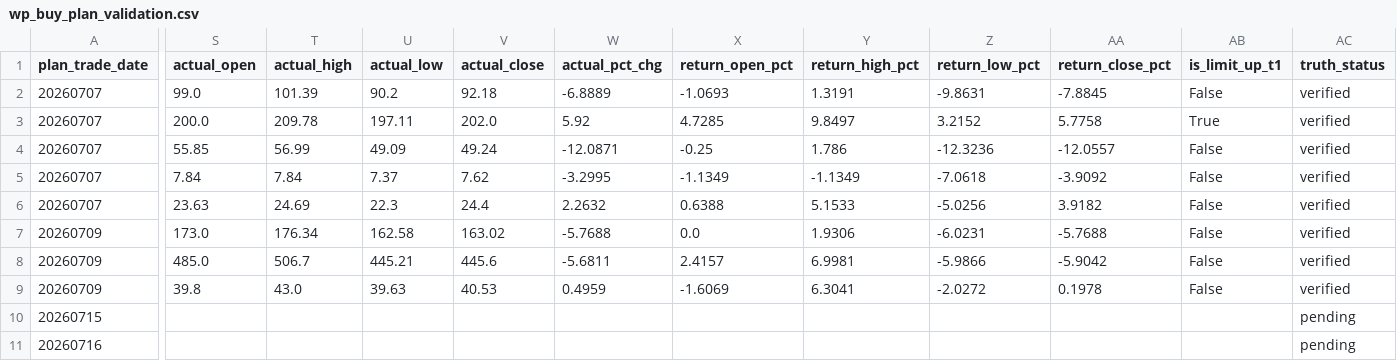
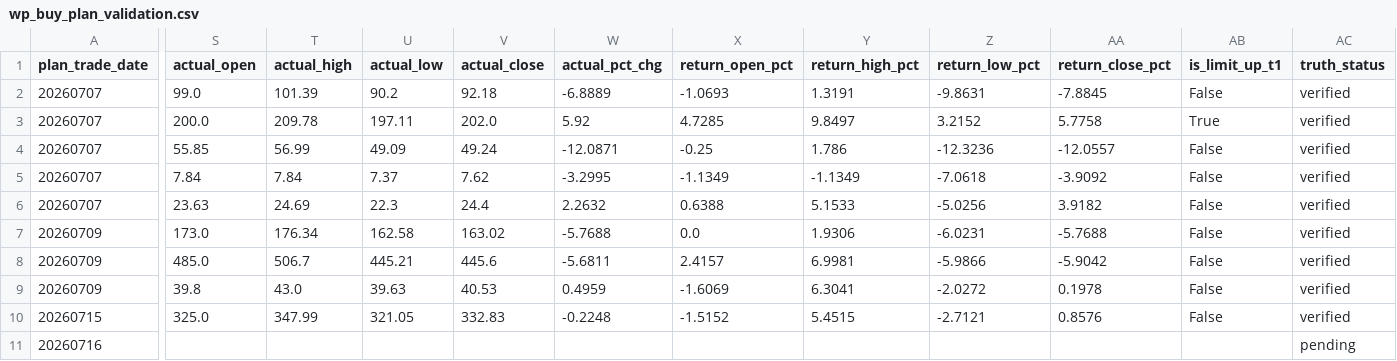
Before and after one commit to njedu2023-prog/WP, a CSV file: outputs/csv/wp_buy_plan_validation.csv, drawn as a sheet; only a part is shown, gaps mark what is left out; the diff covers the shown part only; the diff names each change by its address in the sheet, - before the commit and + after, or states it on an @@ line.

```diff
--- a/outputs/csv/wp_buy_plan_validation.csv
+++ b/outputs/csv/wp_buy_plan_validation.csv
-S10 (actual_open): (empty)
+S10 (actual_open): 325.0
-T10 (actual_high): (empty)
+T10 (actual_high): 347.99
-U10 (actual_low): (empty)
+U10 (actual_low): 321.05
-V10 (actual_close): (empty)
+V10 (actual_close): 332.83
-W10 (actual_pct_chg): (empty)
+W10 (actual_pct_chg): -0.2248
-X10 (return_open_pct): (empty)
+X10 (return_open_pct): -1.5152
-Y10 (return_high_pct): (empty)
+Y10 (return_high_pct): 5.4515
-Z10 (return_low_pct): (empty)
+Z10 (return_low_pct): -2.7121
-AA10 (return_close_pct): (empty)
+AA10 (return_close_pct): 0.8576
-AB10 (is_limit_up_t1): (empty)
+AB10 (is_limit_up_t1): False
-AC10 (truth_status): pending
+AC10 (truth_status): verified
```
Also changed, not shown: 2 edited cells elsewhere in this file, 5 other files.
